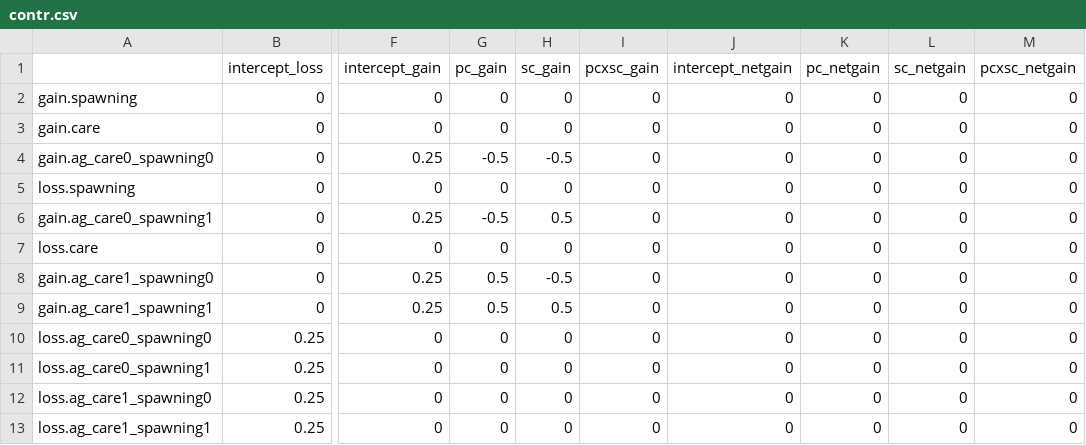
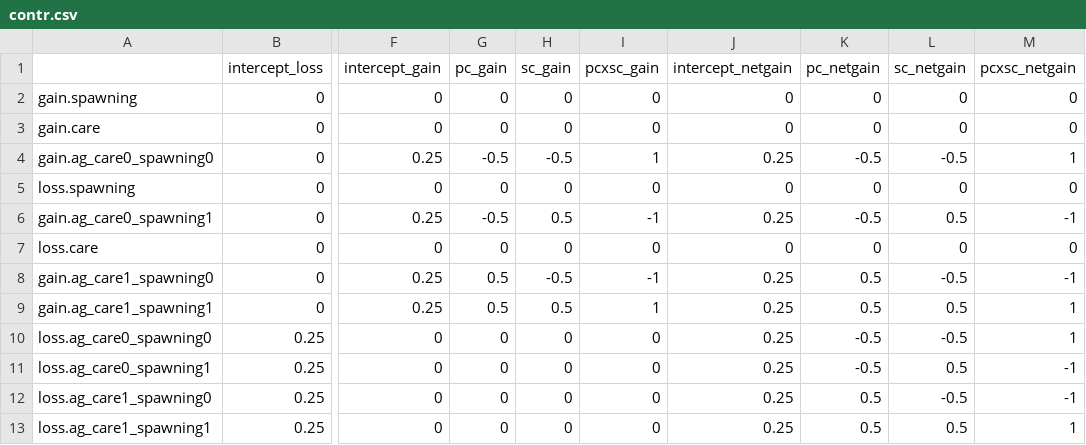
Before and after one commit to lucaseckert/accessoryglands, a CSV file: contr.csv, drawn as a sheet; only a part is shown, gaps mark what is left out; the diff names each change by its address in the sheet, - before the commit and + after, or states it on an @@ line.

Commit message:
contr

```diff
--- a/contr.csv
+++ b/contr.csv
-I4 (pcxsc_gain): 0
+I4 (pcxsc_gain): 1
-J4 (intercept_netgain): 0
+J4 (intercept_netgain): 0.25
-K4 (pc_netgain): 0
+K4 (pc_netgain): -0.5
-L4 (sc_netgain): 0
+L4 (sc_netgain): -0.5
-M4 (pcxsc_netgain): 0
+M4 (pcxsc_netgain): 1
-I6 (pcxsc_gain): 0
+I6 (pcxsc_gain): -1
-J6 (intercept_netgain): 0
+J6 (intercept_netgain): 0.25
-K6 (pc_netgain): 0
+K6 (pc_netgain): -0.5
-L6 (sc_netgain): 0
+L6 (sc_netgain): 0.5
-M6 (pcxsc_netgain): 0
+M6 (pcxsc_netgain): -1
-I8 (pcxsc_gain): 0
+I8 (pcxsc_gain): -1
-J8:J13 (intercept_netgain): 0
+J8:J13 (intercept_netgain): 0.25
-K8:K9 (pc_netgain): 0
+K8:K9 (pc_netgain): 0.5
-L8 (sc_netgain): 0
+L8 (sc_netgain): -0.5
-M8 (pcxsc_netgain): 0
+M8 (pcxsc_netgain): -1
-I9 (pcxsc_gain): 0
+I9 (pcxsc_gain): 1
-L9 (sc_netgain): 0
+L9 (sc_netgain): 0.5
-M9:M10 (pcxsc_netgain): 0
+M9:M10 (pcxsc_netgain): 1
-K10:K11 (pc_netgain): 0
+K10:K11 (pc_netgain): -0.5
-L10 (sc_netgain): 0
+L10 (sc_netgain): -0.5
-L11 (sc_netgain): 0
+L11 (sc_netgain): 0.5
-M11:M12 (pcxsc_netgain): 0
+M11:M12 (pcxsc_netgain): -1
-K12:K13 (pc_netgain): 0
+K12:K13 (pc_netgain): 0.5
-L12 (sc_netgain): 0
+L12 (sc_netgain): -0.5
-L13 (sc_netgain): 0
+L13 (sc_netgain): 0.5
-M13 (pcxsc_netgain): 0
+M13 (pcxsc_netgain): 1
```
